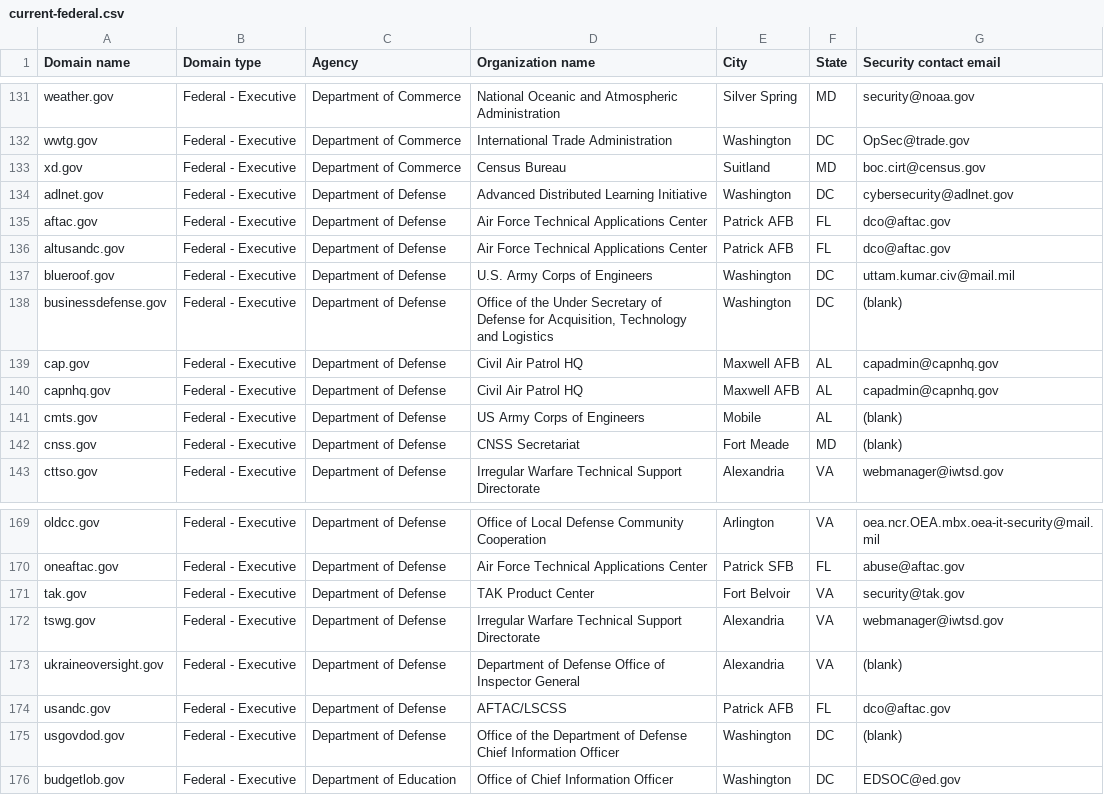
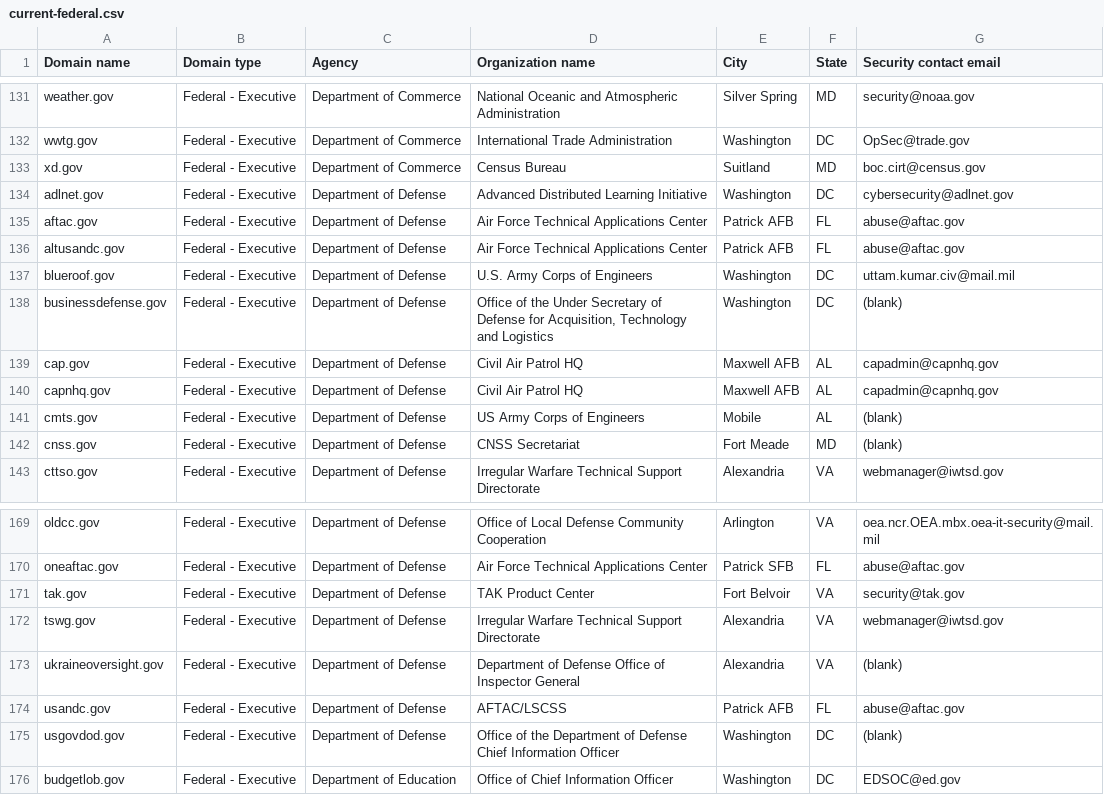
Before and after one commit to LadyPhoeynix/dotgov-data, a CSV file: current-federal.csv, drawn as a sheet; only a part is shown, gaps mark what is left out.

Commit message:
Flat: latest data (2025-05-10T06:33:55.572Z) {   "date": "2025-05-10T06:33:55.572Z",   "files": [     {       "name": "current-federal.csv",       "deltaBytes": 6,       "source": "https://manage.get.gov/api/v1/get-report/current-federal"     },     {       "name": "current-full.csv",       "deltaBytes": 1649,       "source": "https://manage.get.gov/api/v1/get-report/current-full"     }   ] }

```diff
--- a/current-federal.csv
+++ b/current-federal.csv
@@ -134,4 +134,4 @@ xd.gov,Federal - Executive,Department of Commerce,Census Bureau,Suitland,MD,boc.
 adlnet.gov,Federal - Executive,Department of Defense,Advanced Distributed Learning Initiative,Washington,DC,cybersecurity@adlnet.gov
-aftac.gov,Federal - Executive,Department of Defense,Air Force Technical Applications Center,Patrick AFB,FL,dco@aftac.gov
-altusandc.gov,Federal - Executive,Department of Defense,Air Force Technical Applications Center,Patrick AFB,FL,dco@aftac.gov
+aftac.gov,Federal - Executive,Department of Defense,Air Force Technical Applications Center,Patrick AFB,FL,abuse@aftac.gov
+altusandc.gov,Federal - Executive,Department of Defense,Air Force Technical Applications Center,Patrick AFB,FL,abuse@aftac.gov
 blueroof.gov,Federal - Executive,Department of Defense,U.S. Army Corps of Engineers,Washington,DC,uttam.kumar.civ@mail.mil
@@ -173,3 +173,3 @@ tswg.gov,Federal - Executive,Department of Defense,Irregular Warfare Technical S
 ukraineoversight.gov,Federal - Executive,Department of Defense,Department of Defense Office of Inspector General,Alexandria,VA,(blank)
-usandc.gov,Federal - Executive,Department of Defense,AFTAC/LSCSS,Patrick AFB,FL,dco@aftac.gov
+usandc.gov,Federal - Executive,Department of Defense,AFTAC/LSCSS,Patrick AFB,FL,abuse@aftac.gov
 usgovdod.gov,Federal - Executive,Department of Defense,Office of the Department of Defense Chief Information Officer,Washington,DC,(blank)
```
Also changed, not shown: 1 other file.
